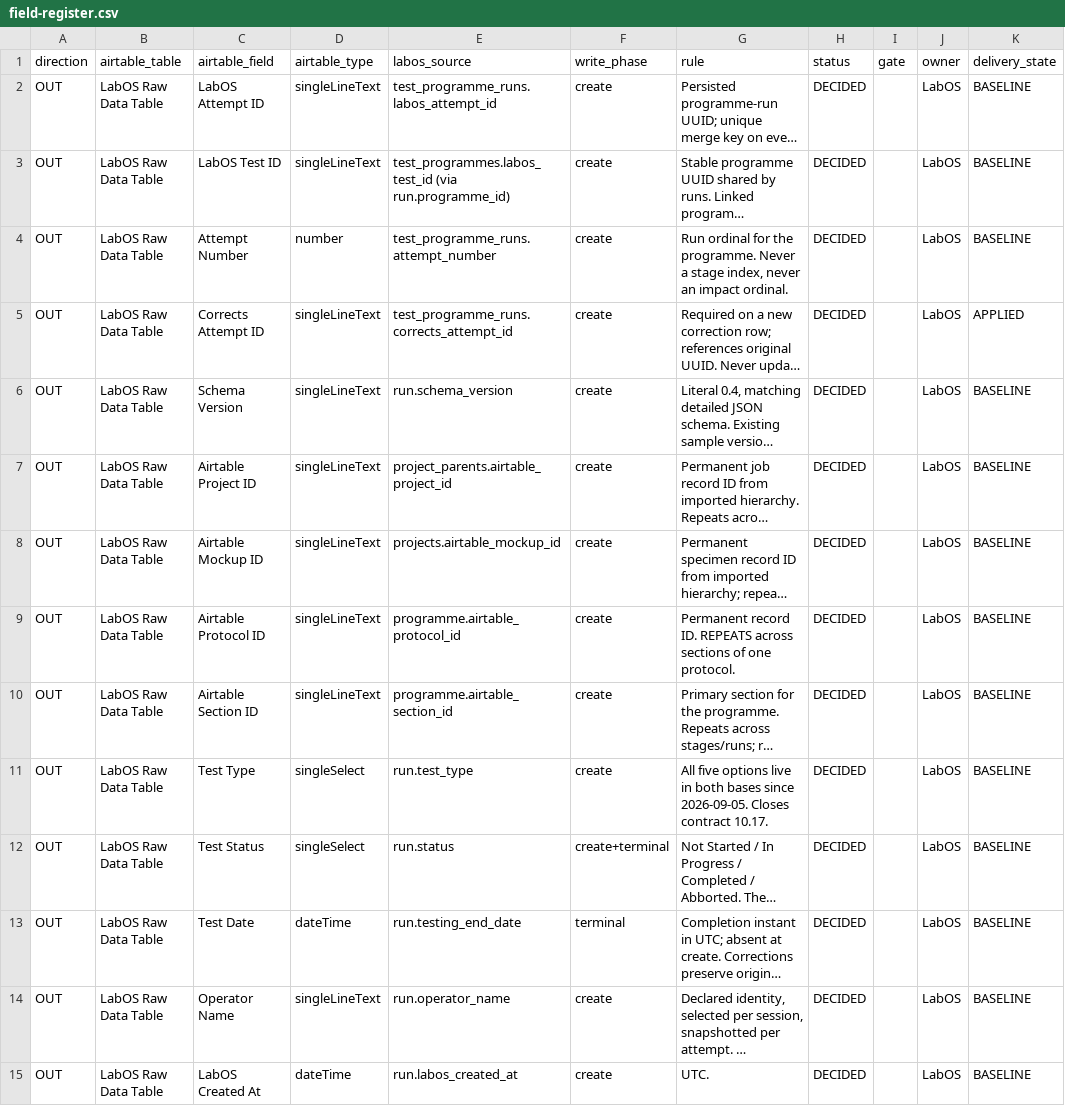
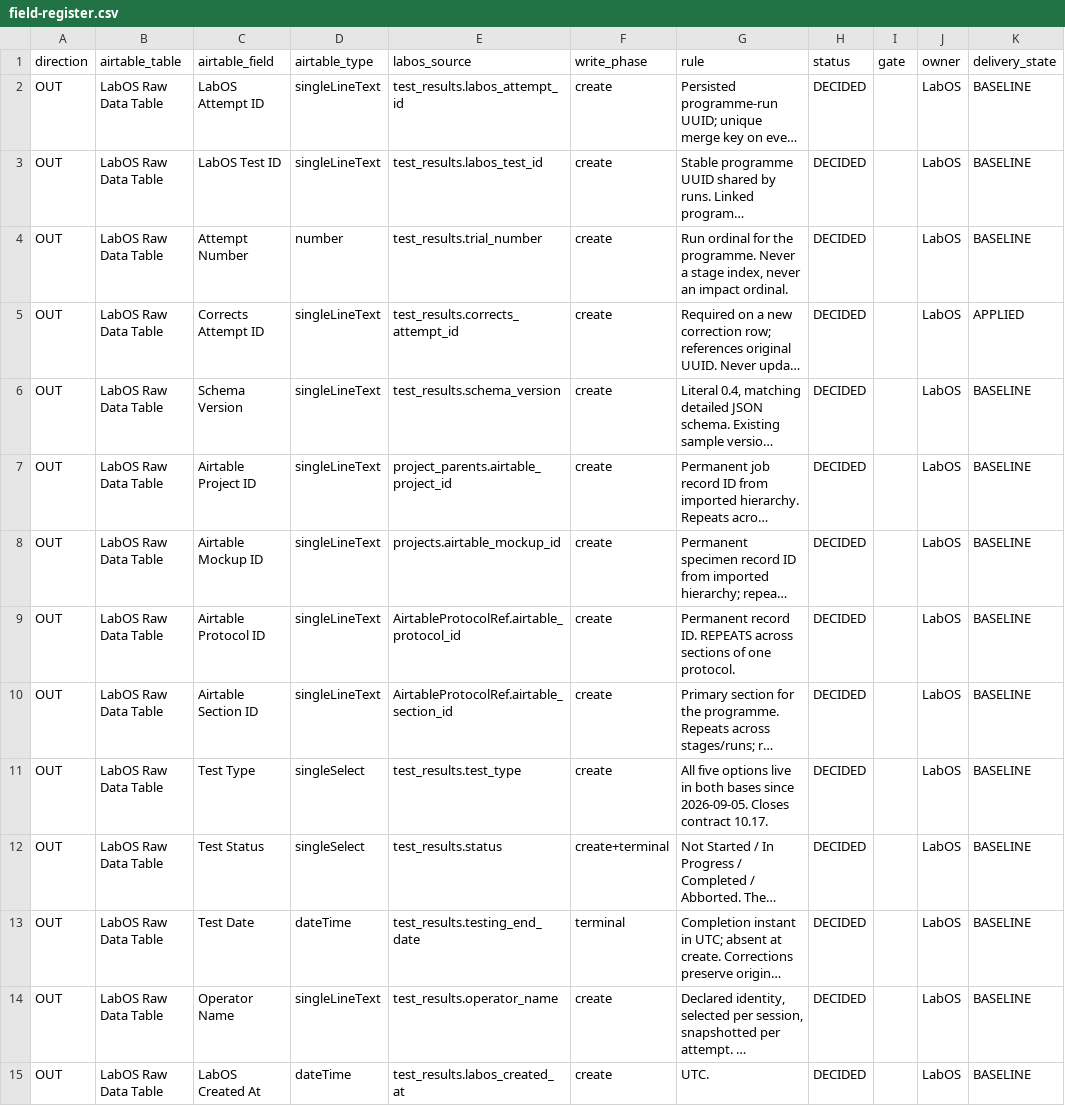
Before and after one commit to amr-kasem/ifet-firmware, a CSV file: docs/labos-airtable/contract/field-register.csv, drawn as a sheet; only a part is shown; long unchanged cells end in …; the diff covers the shown part only; the diff names each change by its address in the sheet, - before the commit and + after, or states it on an @@ line.

```diff
--- a/docs/labos-airtable/contract/field-register.csv
+++ b/docs/labos-airtable/contract/field-register.csv
-E2 (labos_source): test_programme_runs.labos_attempt_id
+E2 (labos_source): test_results.labos_attempt_id
-E3 (labos_source): test_programmes.labos_test_id (via run.programme_id)
+E3 (labos_source): test_results.labos_test_id
-E4 (labos_source): test_programme_runs.attempt_number
+E4 (labos_source): test_results.trial_number
-E5 (labos_source): test_programme_runs.corrects_attempt_id
+E5 (labos_source): test_results.corrects_attempt_id
-E6 (labos_source): run.schema_version
+E6 (labos_source): test_results.schema_version
-E9 (labos_source): programme.airtable_protocol_id
+E9 (labos_source): AirtableProtocolRef.airtable_protocol_id
-E10 (labos_source): programme.airtable_section_id
+E10 (labos_source): AirtableProtocolRef.airtable_section_id
-E11 (labos_source): run.test_type
+E11 (labos_source): test_results.test_type
-E12 (labos_source): run.status
+E12 (labos_source): test_results.status
-E13 (labos_source): run.testing_end_date
+E13 (labos_source): test_results.testing_end_date
-E14 (labos_source): run.operator_name
+E14 (labos_source): test_results.operator_name
-E15 (labos_source): run.labos_created_at
+E15 (labos_source): test_results.labos_created_at
```
Also changed, not shown: 44 edited cells elsewhere in this file, docs/labos-airtable/evidence/business-io-reconciliation-2026-09-08/reconciliation.csv, 2 other files.
